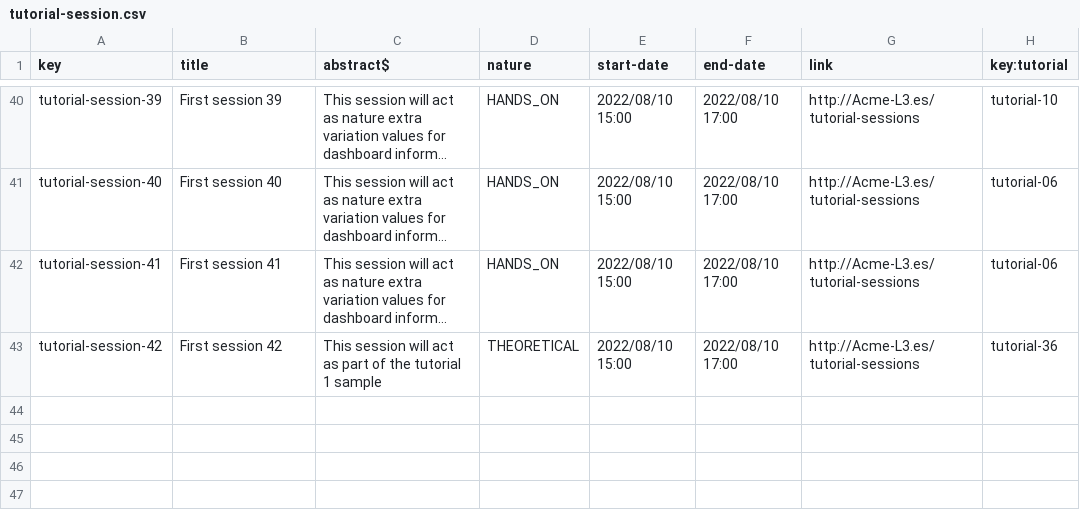
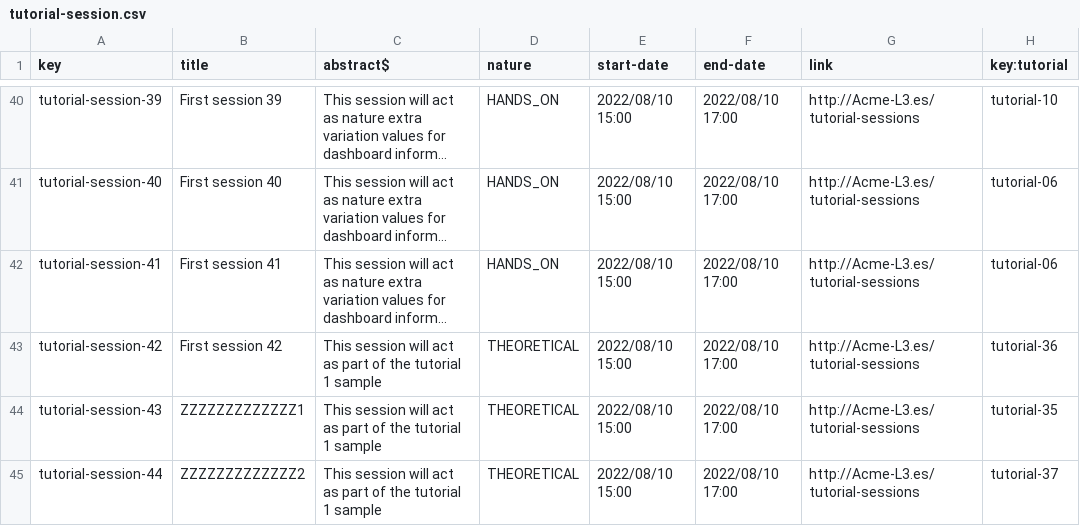
Before and after one commit to Miguel-Angel-Roldan-Garcia/Acme-L3, a CSV file: src/main/webapp/WEB-INF/resources/sample-data/tutorial-session.csv, drawn as a sheet; only a part is shown, gaps mark what is left out; long unchanged cells end in …; the diff names each change by its address in the sheet, - before the commit and + after, or states it on an @@ line.

```diff
--- a/src/main/webapp/WEB-INF/resources/sample-data/tutorial-session.csv
+++ b/src/main/webapp/WEB-INF/resources/sample-data/tutorial-session.csv
+row 44: tutorial-session-43 | ZZZZZZZZZZZZZ1 | This session will act as part of the tutorial 1 sample | THEORETICAL | 2022/08/10 15:00 | 2022/08/10 17:00 | http://Acme-L3.es/tutorial-sessions | tutorial-35
+row 45: tutorial-session-44 | ZZZZZZZZZZZZZ2 | This session will act as part of the tutorial 1 sample | THEORETICAL | 2022/08/10 15:00 | 2022/08/10 17:00 | http://Acme-L3.es/tutorial-sessions | tutorial-37
```
Also changed, not shown: src/main/webapp/WEB-INF/resources/sample-data/tutorial.csv, 11 other files.
